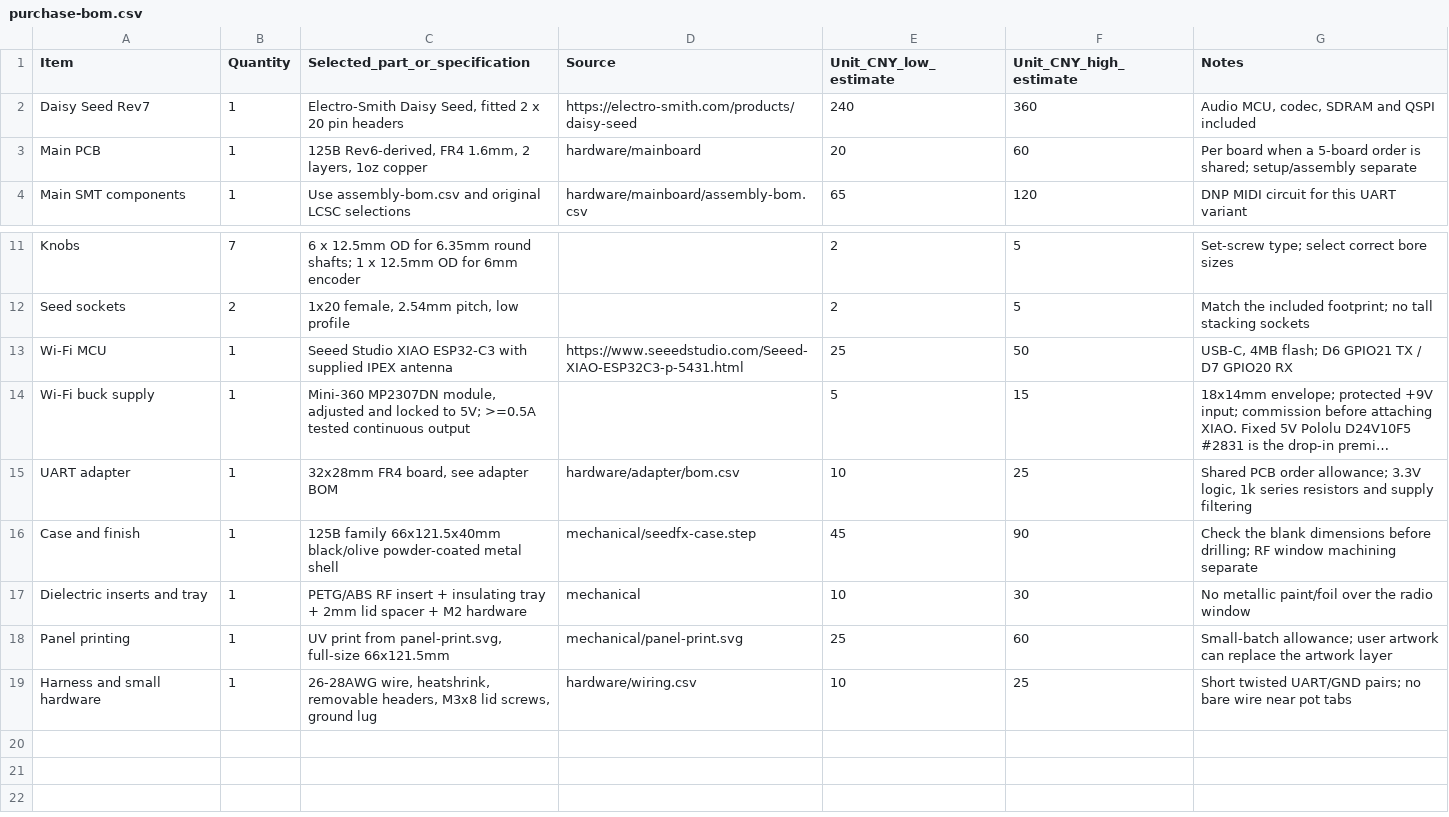
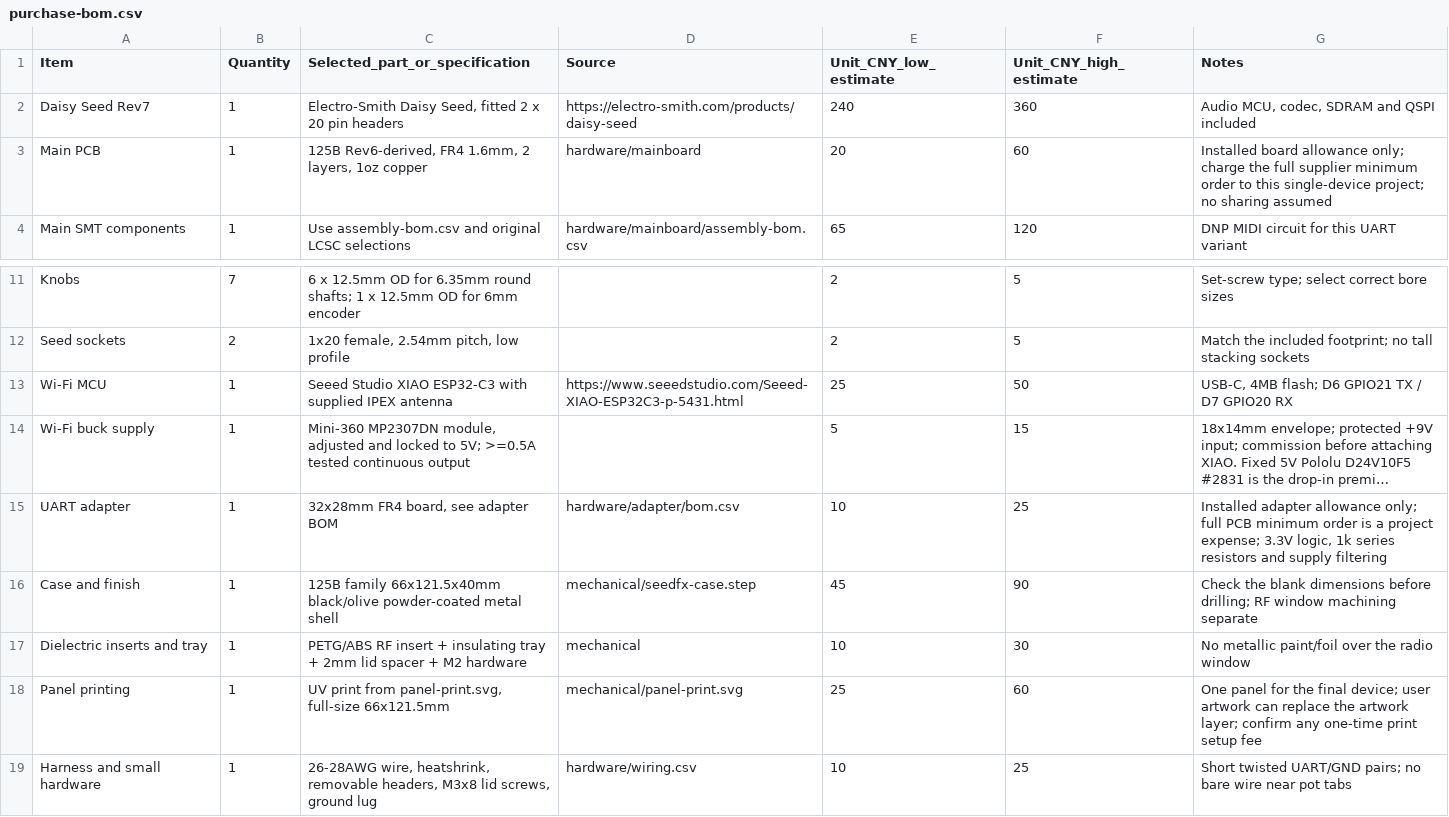
Before and after one commit to wjwpoi/DaisySeedProjects, a CSV file: SeedFX/hardware/purchase-bom.csv, drawn as a sheet; only a part is shown, gaps mark what is left out; long unchanged cells end in …; the diff names each change by its address in the sheet, - before the commit and + after, or states it on an @@ line.

Commit message:
docs(seedfx): scope build and purchasing to one final device
Use the same device for bring-up, corrections, enclosure assembly and final
use. Charge minimum PCB orders and one-time service fees to this project,
retain spare boards for repairs, and distinguish installed-parts estimates
from the full unquoted project bill. Refresh the release manifest and package.

```diff
--- a/SeedFX/hardware/purchase-bom.csv
+++ b/SeedFX/hardware/purchase-bom.csv
-G3 (Notes): Per board when a 5-board order is shared; setup/assembly separate
+G3 (Notes): Installed board allowance only; charge the full supplier minimum order to this single-device project; no sharing assumed
-G15 (Notes): Shared PCB order allowance; 3.3V logic,…
+G15 (Notes): Installed adapter allowance only; full PCB minimum order is a project expense; 3.3V logic,…
-G18 (Notes): Small-batch allowance; user artwork can replace the artwork layer
+G18 (Notes): One panel for the final device; user artwork can replace the artwork layer; confirm any one-time print setup fee
```
Also changed, not shown: 10 other files.
